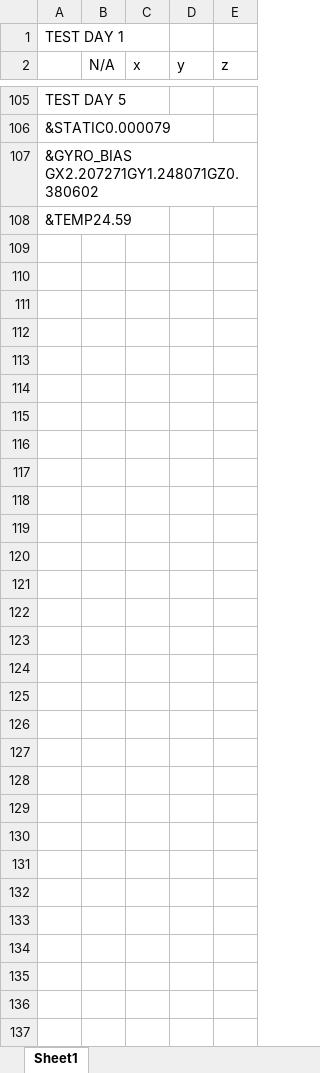
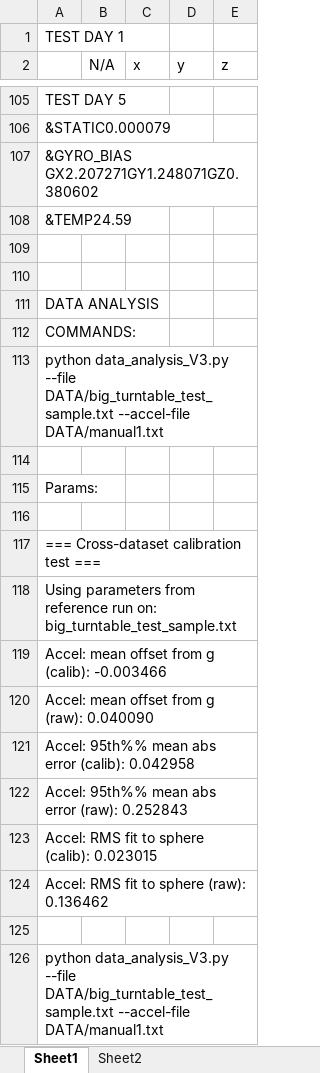
Before and after one commit to InlaidWave/UT_CALIB, an Excel workbook: IMU_CALIBATION_ALL_DATA.xlsx, sheet Sheet1, drawn as a sheet; only a part is shown, gaps mark what is left out; values as stored, in another font and other column widths than the file's, no borders; the diff names each change by its address in the sheet, - before the commit and + after, or states it on an @@ line.

Commit message:
Add new calibration data and update documentation
Moved calibration and reference PDFs to ALLIKAD, added new sensor and guide PDFs, introduced new calibration and accelerometer data files, updated IMU calibration spreadsheet and report, and refreshed guided/manual data and parameters for method comparison. Removed obsolete turntable parameter file and added launch configuration for gyro test.

```diff
--- a/IMU_CALIBATION_ALL_DATA.xlsx (sheet Sheet1)
+++ b/IMU_CALIBATION_ALL_DATA.xlsx (sheet Sheet1)
+sheet tab: Sheet2
+row 109: (empty)
+row 110: (empty)
+row 111: DATA ANALYSIS
+row 112: COMMANDS:
+row 113: python data_analysis_V3.py --file DATA/big_turntable_test_sample.txt --accel-file DATA/manual1.txt
+row 114: (empty)
+row 115: Params:
+row 116: (empty)
+row 117: === Cross-dataset calibration test ===
+row 118: Using parameters from reference run on: big_turntable_test_sample.txt
+row 119: Accel: mean offset from g (calib): -0.003466
+row 120: Accel: mean offset from g (raw): 0.040090
+row 121: Accel: 95th%% mean abs error (calib): 0.042958
+row 122: Accel: 95th%% mean abs error (raw): 0.252843
+row 123: Accel: RMS fit to sphere (calib): 0.023015
+row 124: Accel: RMS fit to sphere (raw): 0.136462
+row 125: (empty)
+row 126: python data_analysis_V3.py --file DATA/big_turntable_test_sample.txt --accel-file DATA/manual1.txt
```
Also changed, not shown: 16 other files.
